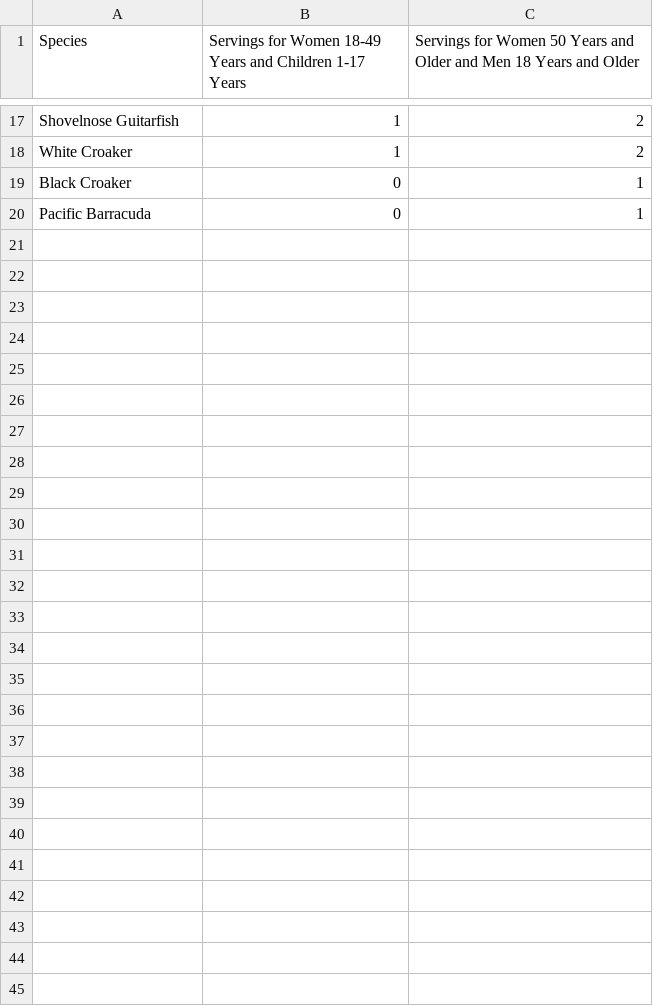
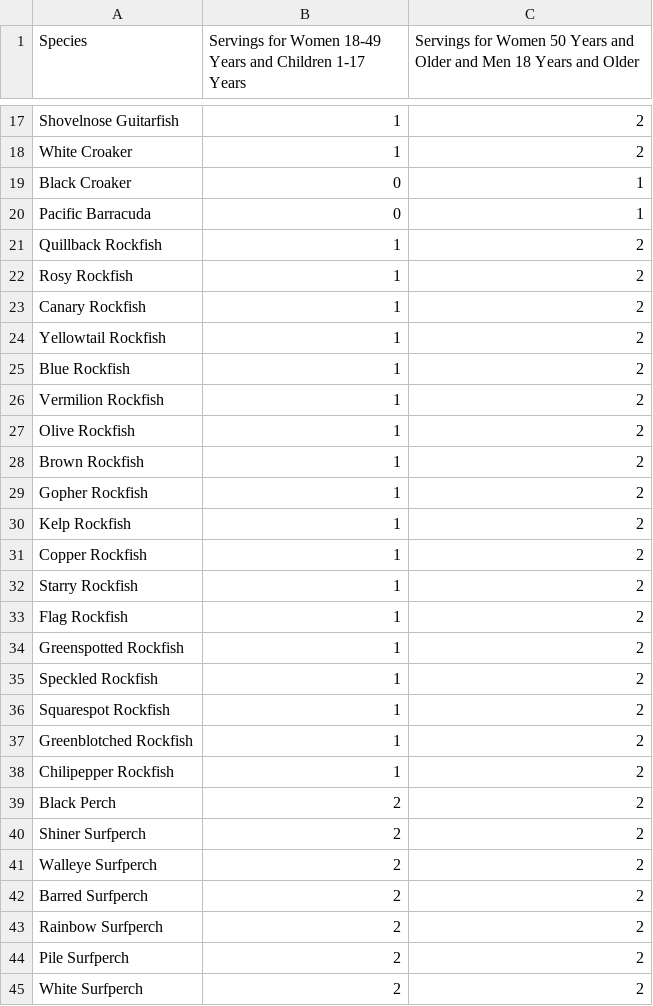
Before and after one commit to CalCOFI/SaferSeafood, a CSV file: shinydashboard/data/OEHHA/venturaharbor/other_advisory.csv, drawn as a sheet; only a part is shown, gaps mark what is left out; the diff names each change by its address in the sheet, - before the commit and + after, or states it on an @@ line.

Commit message:
Updated Perch and Rockfish

```diff
--- a/shinydashboard/data/OEHHA/venturaharbor/other_advisory.csv
+++ b/shinydashboard/data/OEHHA/venturaharbor/other_advisory.csv
+row 21: Quillback Rockfish | 1 | 2
+row 22: Rosy Rockfish | 1 | 2
+row 23: Canary Rockfish | 1 | 2
+row 24: Yellowtail Rockfish | 1 | 2
+row 25: Blue Rockfish | 1 | 2
+row 26: Vermilion Rockfish | 1 | 2
+row 27: Olive Rockfish | 1 | 2
+row 28: Brown Rockfish | 1 | 2
+row 29: Gopher Rockfish | 1 | 2
+row 30: Kelp Rockfish | 1 | 2
+row 31: Copper Rockfish | 1 | 2
+row 32: Starry Rockfish | 1 | 2
+row 33: Flag Rockfish | 1 | 2
+row 34: Greenspotted Rockfish | 1 | 2
+row 35: Speckled Rockfish | 1 | 2
+row 36: Squarespot Rockfish | 1 | 2
+row 37: Greenblotched Rockfish | 1 | 2
+row 38: Chilipepper Rockfish | 1 | 2
+row 39: Black Perch | 2 | 2
+row 40: Shiner Surfperch | 2 | 2
+row 41: Walleye Surfperch | 2 | 2
+row 42: Barred Surfperch | 2 | 2
+row 43: Rainbow Surfperch | 2 | 2
+row 44: Pile Surfperch | 2 | 2
+row 45: White Surfperch | 2 | 2
```
Also changed, not shown: shinydashboard/data/OEHHA/sbpiersanmateopoint/other_advisory.csv, shinydashboard/data/OEHHA/smbeach_to_sb/other_advisory.csv.
